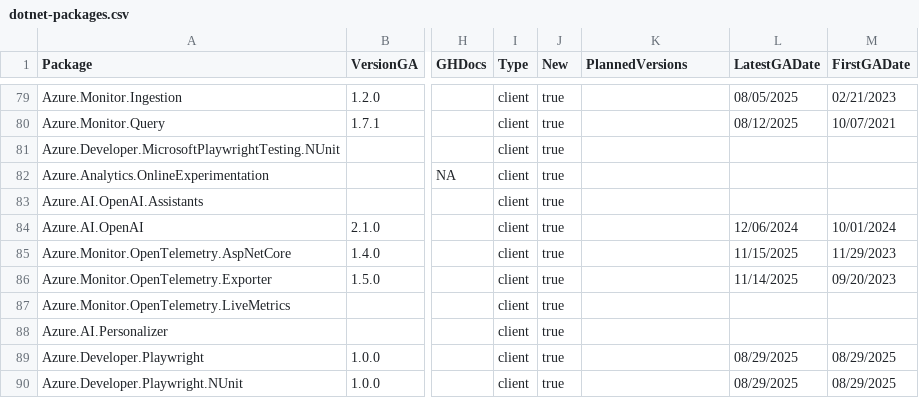
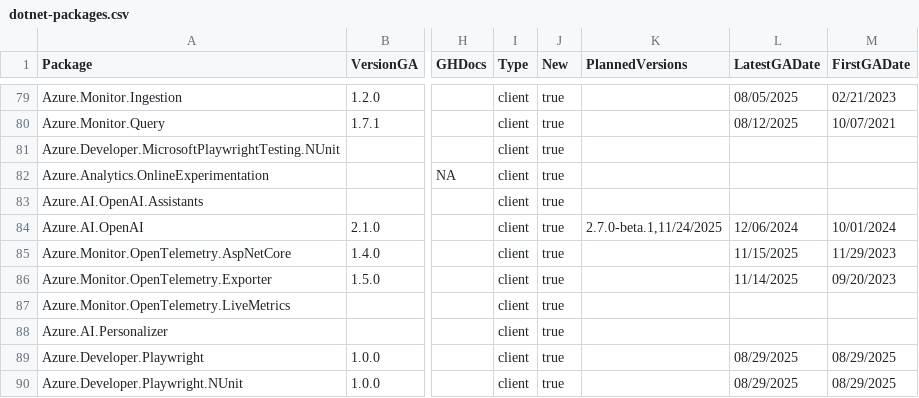
Before and after one commit to Azure/azure-sdk, a CSV file: _data/releases/latest/dotnet-packages.csv, drawn as a sheet; only a part is shown, gaps mark what is left out; the diff names each change by its address in the sheet, - before the commit and + after, or states it on an @@ line.

```diff
--- a/_data/releases/latest/dotnet-packages.csv
+++ b/_data/releases/latest/dotnet-packages.csv
-K84 (PlannedVersions): (empty)
+K84 (PlannedVersions): 2.7.0-beta.1,11/24/2025
```
Also changed, not shown: _data/releases/inventory/inventory.csv, _data/releases/latest/go-packages.csv, 3 other files.
